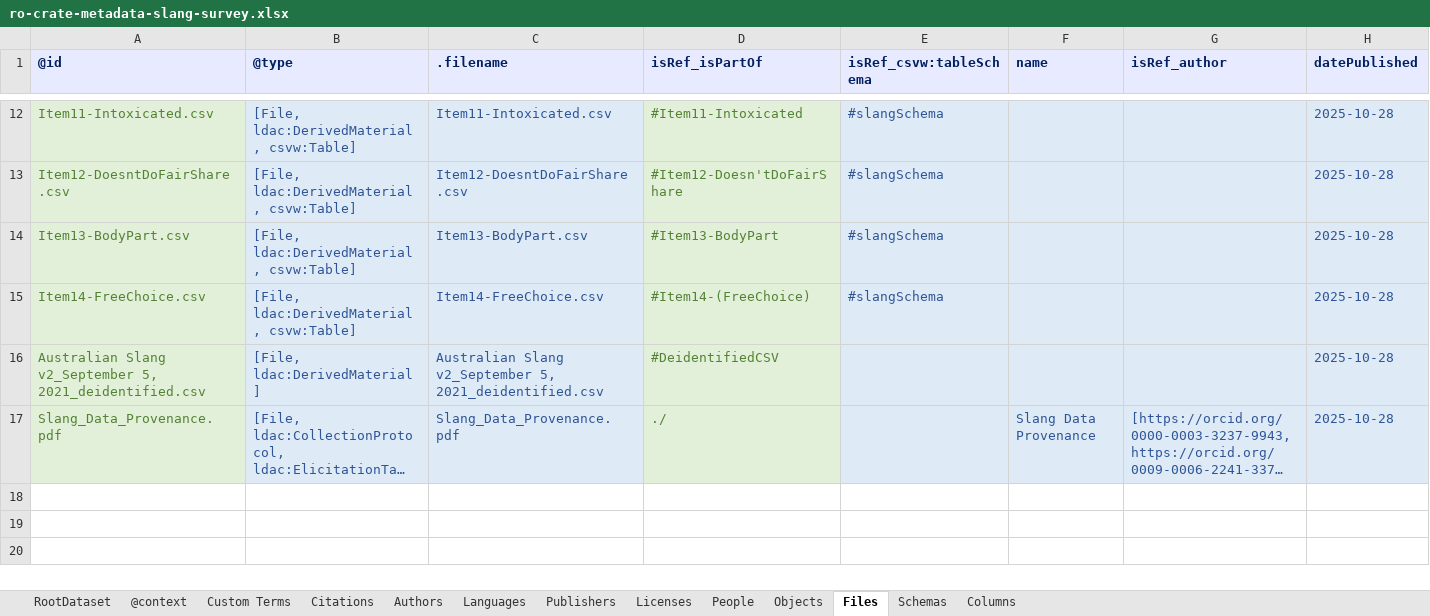
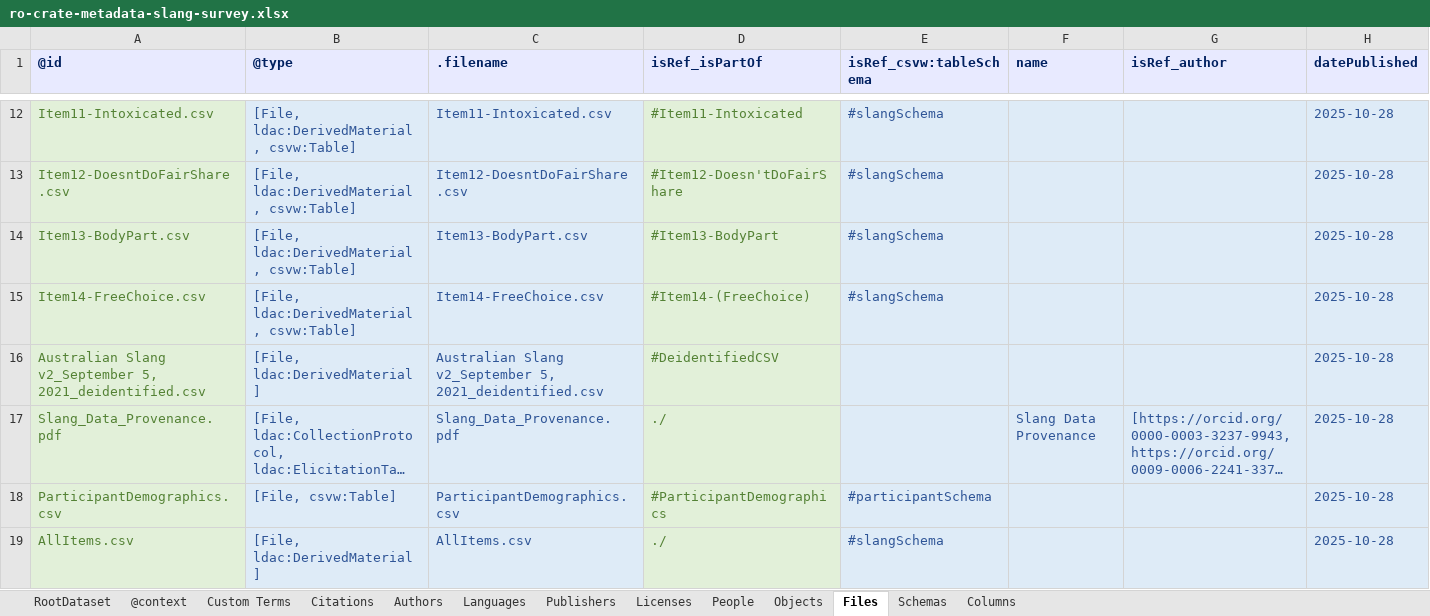
Before and after one commit to Language-Research-Technology/corpus-tools-slang-survey, an Excel workbook: data/ro-crate-metadata-slang-survey.xlsx, sheet Files, drawn as a sheet; only a part is shown, gaps mark what is left out; long unchanged cells end in …; values as stored, in another font and other column widths than the file's, no borders; the diff names each change by its address in the sheet, - before the commit and + after, or states it on an @@ line.

Commit message:
Demographics and combined files added

```diff
--- a/data/ro-crate-metadata-slang-survey.xlsx (sheet Files)
+++ b/data/ro-crate-metadata-slang-survey.xlsx (sheet Files)
+row 18: ParticipantDemographics.csv | [File, csvw:Table] | ParticipantDemographics.csv | #ParticipantDemographics | #participantSchema |  |  | 2025-10-28
+row 19: AllItems.csv | [File, ldac:DerivedMaterial] | AllItems.csv | ./ | #slangSchema |  |  | 2025-10-28
```
Also changed, not shown: sheet Columns, sheet Objects, sheet Schemas, 2 other files.
